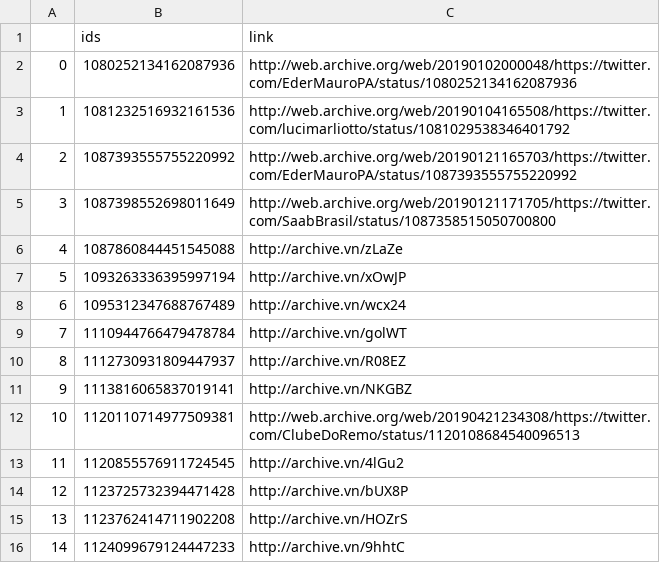
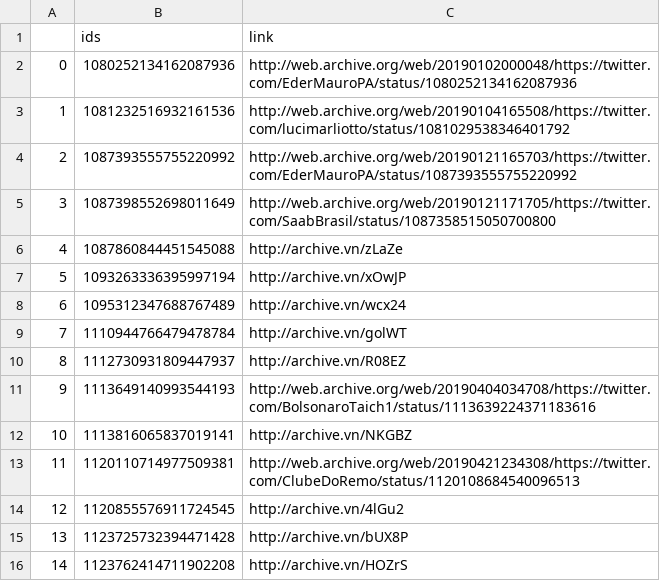
Before and after one commit to projeto7c0/7c0-core, a CSV file: csv/tweets_deletados_de_edermauropa.csv, drawn as a sheet; only a part is shown; the shorter side is filled out with more unchanged rows; addresses are those after the commit; the diff names each change by its address in the sheet, - before the commit and + after, or states it on an @@ line.

```diff
--- a/csv/tweets_deletados_de_edermauropa.csv
+++ b/csv/tweets_deletados_de_edermauropa.csv
+row 11: 9 | 1113649140993544193 | http://web.archive.org/web/20190404034708/https://twitter.com/BolsonaroTaich1/status/1113639224371183616
@@ column A renumbered from row 12 down @@
```
Also changed, not shown: csv/tweets_deletados_de_SenadorKajuru.csv, csv/tweets_deletados_de_chico_dangelo.csv, 8 other files.
